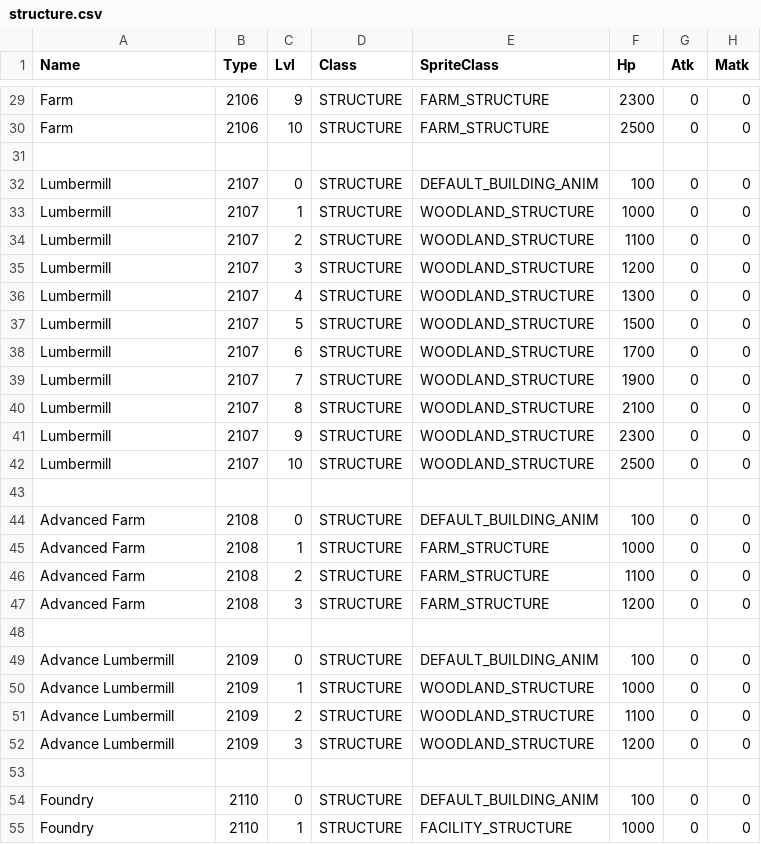
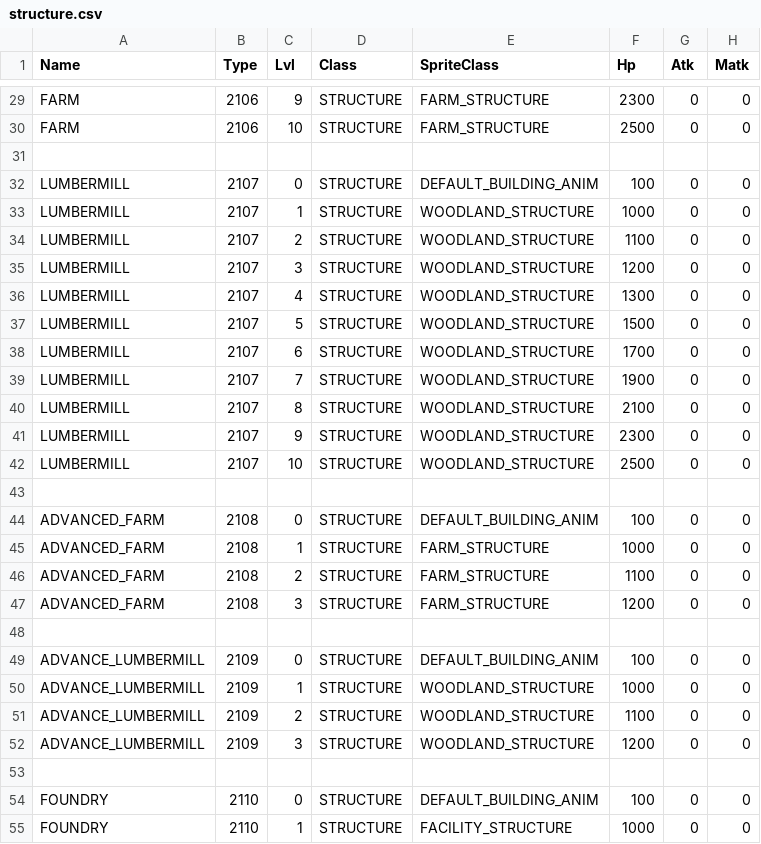
Before and after one commit to giulianob/tribalhero, a CSV file: Game/Setup/CSV/Custom/structure.csv, drawn as a sheet; only a part is shown, gaps mark what is left out; the diff covers the shown part only; the diff names each change by its address in the sheet, - before the commit and + after, or states it on an @@ line.

Commit message:
Capped the troop speed Removed "Total Labor" property from main building Changed structure name value to represent nls name

```diff
--- a/Game/Setup/CSV/Custom/structure.csv
+++ b/Game/Setup/CSV/Custom/structure.csv
-A29:A30 (Name): Farm
+A29:A30 (Name): FARM
-A32:A42 (Name): Lumbermill
+A32:A42 (Name): LUMBERMILL
-A44:A47 (Name): Advanced Farm
+A44:A47 (Name): ADVANCED_FARM
-A49:A52 (Name): Advance Lumbermill
+A49:A52 (Name): ADVANCE_LUMBERMILL
-A54:A55 (Name): Foundry
+A54:A55 (Name): FOUNDRY
```
Also changed, not shown: 139 edited cells elsewhere in this file, 2 other files.
